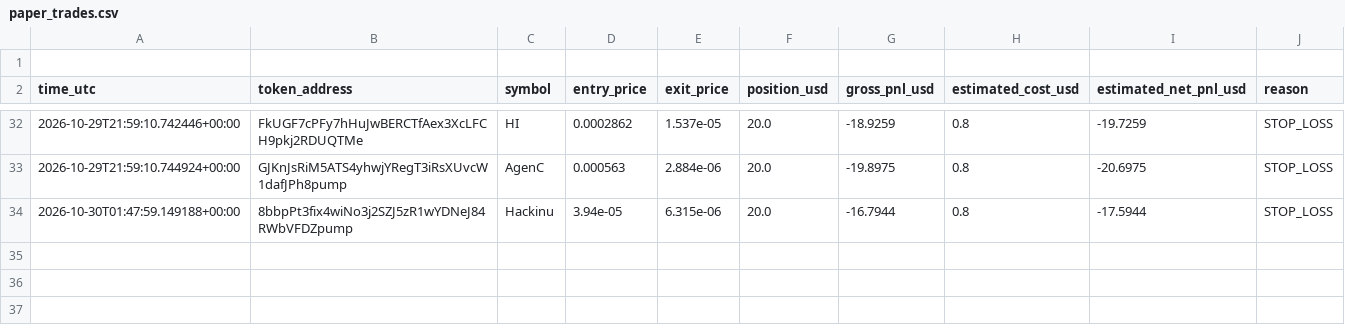
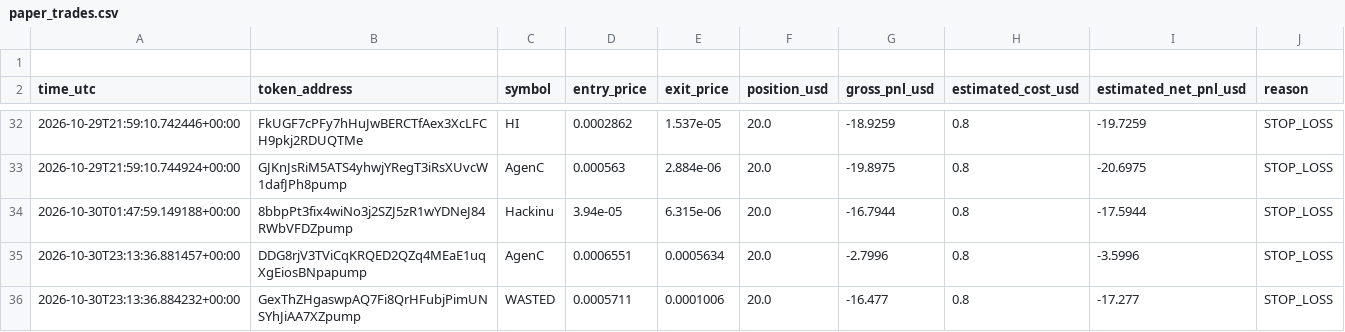
Before and after one commit to domixayo-gif/solana-meme-paper-bot, a CSV file: paper_trades.csv, drawn as a sheet; only a part is shown, gaps mark what is left out.

```diff
--- a/paper_trades.csv
+++ b/paper_trades.csv
@@ -34 +34,3 @@ time_utc,token_address,symbol,entry_price,exit_price,position_usd,gross_pnl_usd,
 2026-10-30T01:47:59.149188+00:00,8bbpPt3fix4wiNo3j2SZJ5zR1wYDNeJ84RWbVFDZpump,Hackinu,3.94e-05,6.315e-06,20.0,-16.7944,0.8,-17.5944,STOP_LOSS
+2026-10-30T23:13:36.881457+00:00,DDG8rjV3TViCqKRQED2QZq4MEaE1uqXgEiosBNpapump,AgenC,0.0006551,0.0005634,20.0,-2.7996,0.8,-3.5996,STOP_LOSS
+2026-10-30T23:13:36.884232+00:00,GexThZHgaswpAQ7Fi8QrHFubjPimUNSYhJiAA7XZpump,WASTED,0.0005711,0.0001006,20.0,-16.477,0.8,-17.277,STOP_LOSS
```
Also changed, not shown: 1 other file.
